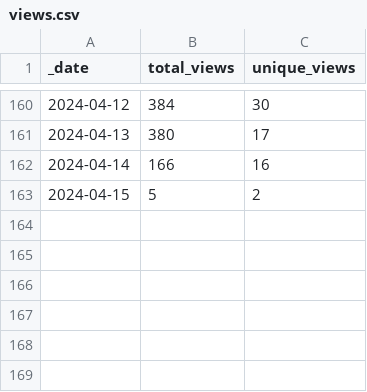
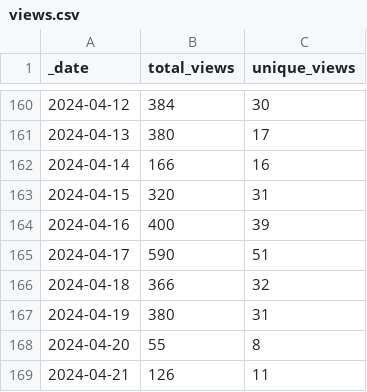
Before and after one commit to frankdjx/repo_traffic, a CSV file: traffic/views.csv, drawn as a sheet; only a part is shown, gaps mark what is left out.

Commit message:
GitHub traffic

```diff
--- a/traffic/views.csv
+++ b/traffic/views.csv
@@ -162,2 +162,8 @@ _date,total_views,unique_views
 2024-04-14,166,16
-2024-04-15,5,2
+2024-04-15,320,31
+2024-04-16,400,39
+2024-04-17,590,51
+2024-04-18,366,32
+2024-04-19,380,31
+2024-04-20,55,8
+2024-04-21,126,11
```
Also changed, not shown: traffic/clones.csv, 1 other file.
